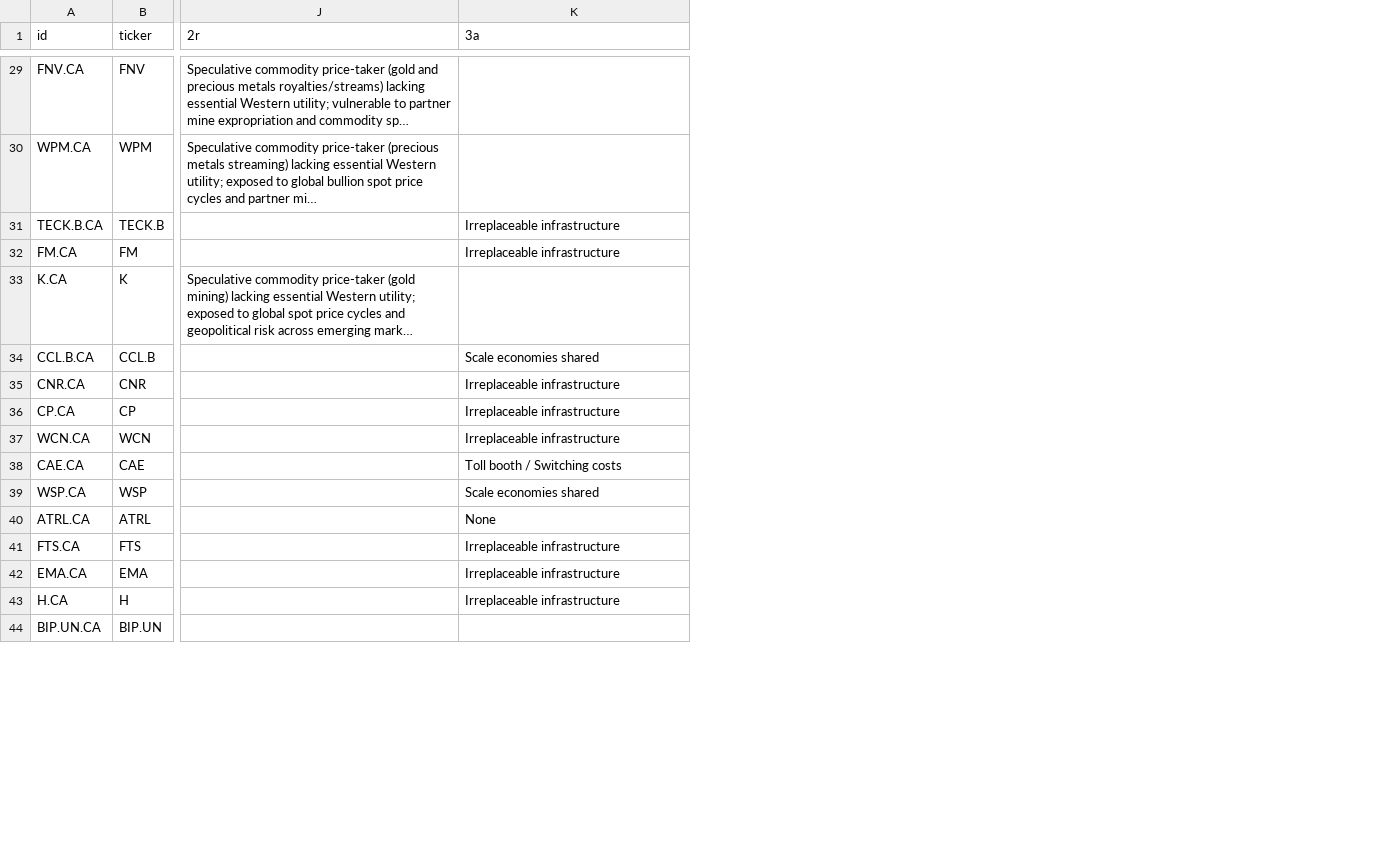
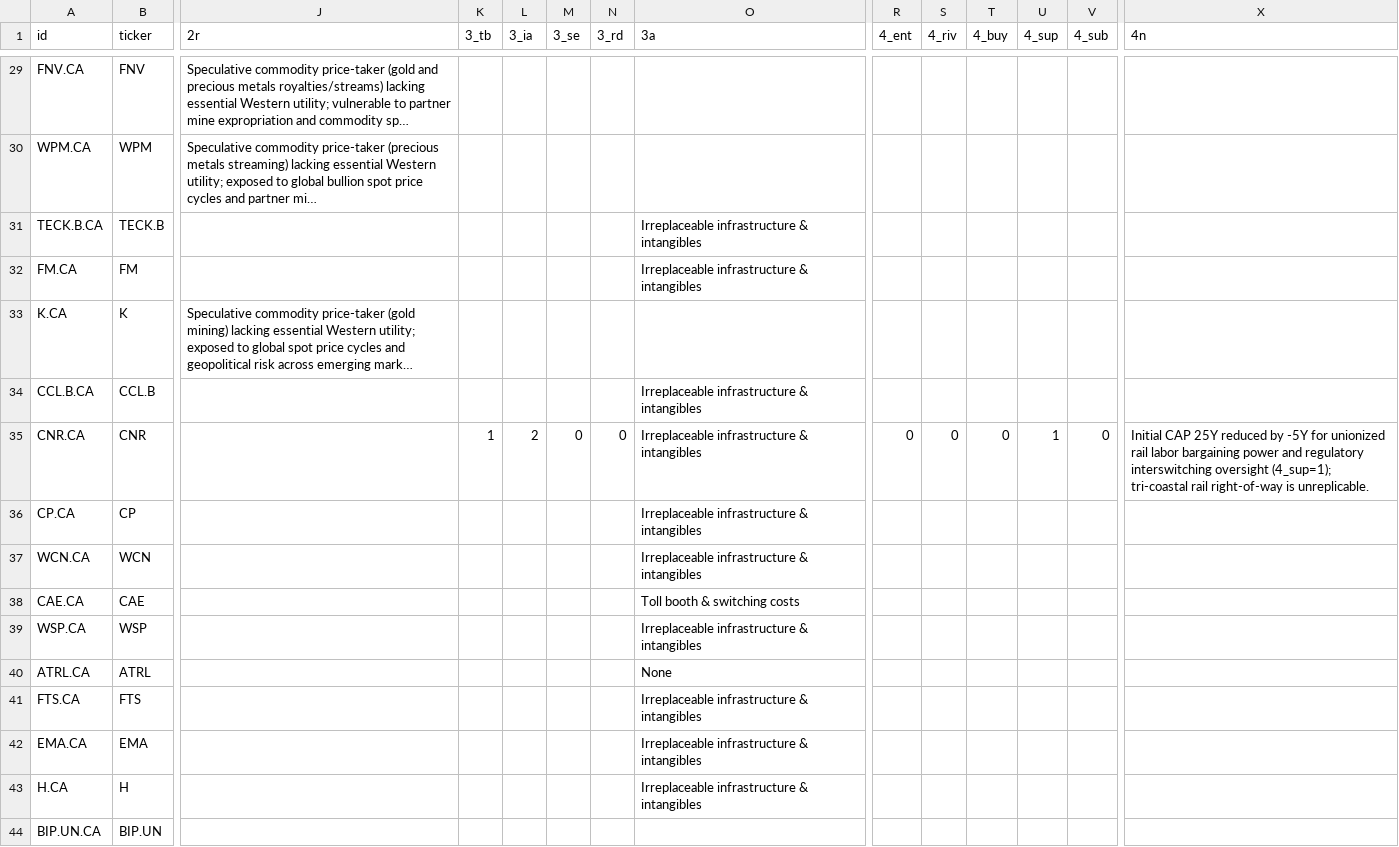
Before and after one commit to JanisSchultz/screener, a CSV file: data/ca/inputs.csv, drawn as a sheet; only a part is shown, gaps mark what is left out; long unchanged cells end in …; addresses are those after the commit; the diff covers the shown part only; the diff names each change by its address in the sheet, - before the commit and + after, or states it on an @@ line.

```diff
--- a/data/ca/inputs.csv
+++ b/data/ca/inputs.csv
+column K (3_tb), row 35: 1
+column L (3_ia), row 35: 2
+column M (3_se), row 35: 0
+column N (3_rd), row 35: 0
+column R (4_ent), row 35: 0
+column S (4_riv), row 35: 0
+column T (4_buy), row 35: 0
+column U (4_sup), row 35: 1
+column V (4_sub), row 35: 0
+column X (4n), row 35: Initial CAP 25Y reduced by -5Y for unionized rail labor bargaining power and regulatory interswitching oversight (4_sup=1); tri-coastal rail right-of-way is unreplicable.
-O31:O32 (3a): Irreplaceable infrastructure
+O31:O32 (3a): Irreplaceable infrastructure & intangibles
-O34 (3a): Scale economies shared
+O34 (3a): Irreplaceable infrastructure & intangibles
-O35:O37 (3a): Irreplaceable infrastructure
+O35:O37 (3a): Irreplaceable infrastructure & intangibles
-O38 (3a): Toll booth / Switching costs
+O38 (3a): Toll booth & switching costs
-O39 (3a): Scale economies shared
+O39 (3a): Irreplaceable infrastructure & intangibles
-O41:O43 (3a): Irreplaceable infrastructure
+O41:O43 (3a): Irreplaceable infrastructure & intangibles
```
Also changed, not shown: 32 edited cells elsewhere in this file, 17 other files.
